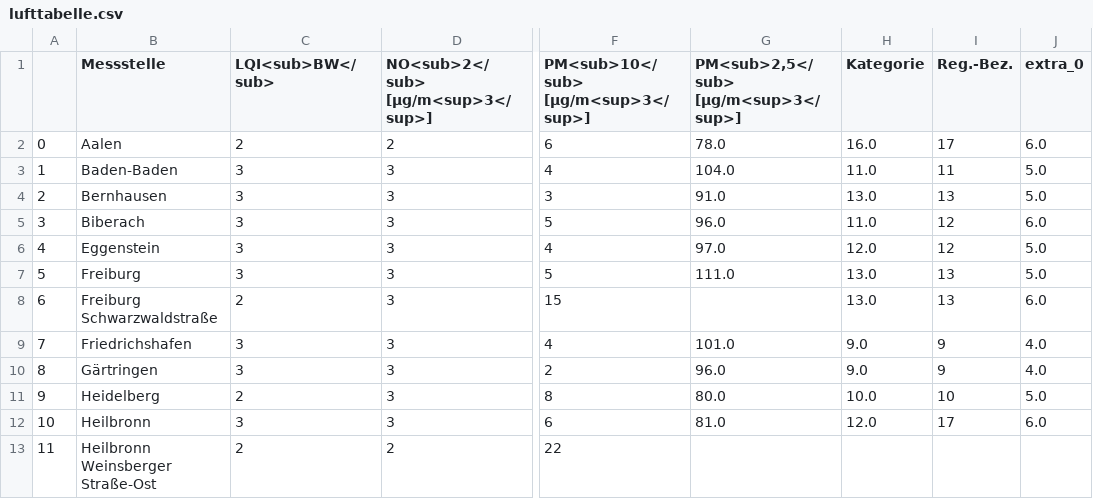
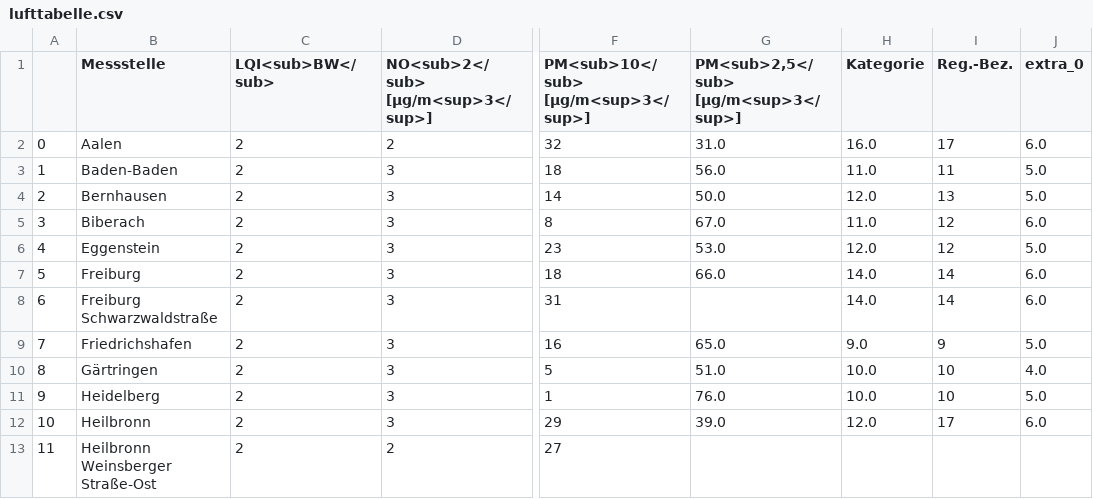
Before and after one commit to ameliewdr/feinstaub_bw, a CSV file: lufttabelle.csv, drawn as a sheet; only a part is shown, gaps mark what is left out; the diff covers the shown part only; the diff names each change by its address in the sheet, - before the commit and + after, or states it on an @@ line.

```diff
--- a/lufttabelle.csv
+++ b/lufttabelle.csv
-F2: 6
+F2: 32
-G2: 78.0
+G2: 31.0
-C3:C7 (LQI<sub>BW</sub>): 3
+C3:C7 (LQI<sub>BW</sub>): 2
-F3: 4
+F3: 18
-G3: 104.0
+G3: 56.0
-F4: 3
+F4: 14
-G4: 91.0
+G4: 50.0
-H4 (Kategorie): 13.0
+H4 (Kategorie): 12.0
-F5: 5
+F5: 8
-G5: 96.0
+G5: 67.0
-F6: 4
+F6: 23
-G6: 97.0
+G6: 53.0
-F7: 5
+F7: 18
-G7: 111.0
+G7: 66.0
-H7:H8 (Kategorie): 13.0
+H7:H8 (Kategorie): 14.0
-I7:I8 (Reg.-Bez.): 13
+I7:I8 (Reg.-Bez.): 14
-J7 (extra_0): 5.0
+J7 (extra_0): 6.0
-F8: 15
+F8: 31
-C9:C10 (LQI<sub>BW</sub>): 3
+C9:C10 (LQI<sub>BW</sub>): 2
-F9: 4
+F9: 16
-G9: 101.0
+G9: 65.0
-J9 (extra_0): 4.0
+J9 (extra_0): 5.0
-F10: 2
+F10: 5
-G10: 96.0
+G10: 51.0
-H10 (Kategorie): 9.0
+H10 (Kategorie): 10.0
-I10 (Reg.-Bez.): 9
+I10 (Reg.-Bez.): 10
-F11: 8
+F11: 1
-G11: 80.0
+G11: 76.0
-C12 (LQI<sub>BW</sub>): 3
+C12 (LQI<sub>BW</sub>): 2
-F12: 6
+F12: 29
-G12: 81.0
+G12: 39.0
-F13: 22
+F13: 27
```
Also changed, not shown: 76 edited cells elsewhere in this file.
